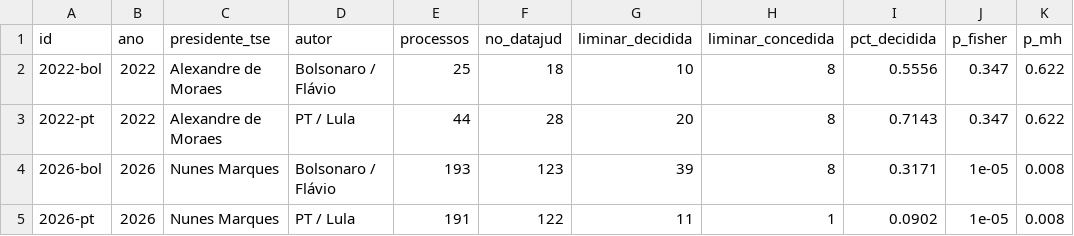
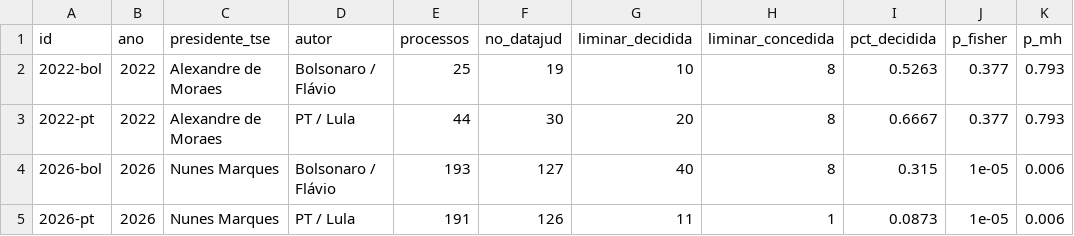
Before and after one commit to celsodeos/Monitoramento-TSE-BR, a CSV file: dados/derivados/liminares.csv, drawn as a sheet.

```diff
--- a/dados/derivados/liminares.csv
+++ b/dados/derivados/liminares.csv
@@ -1,5 +1,5 @@
 id,ano,presidente_tse,autor,processos,no_datajud,liminar_decidida,liminar_concedida,pct_decidida,p_fisher,p_mh
-2022-bol,2022,Alexandre de Moraes,Bolsonaro / Flávio,25,18,10,8,0.5556,0.347,0.622
-2022-pt,2022,Alexandre de Moraes,PT / Lula,44,28,20,8,0.7143,0.347,0.622
-2026-bol,2026,Nunes Marques,Bolsonaro / Flávio,193,123,39,8,0.3171,1e-05,0.008
-2026-pt,2026,Nunes Marques,PT / Lula,191,122,11,1,0.0902,1e-05,0.008
+2022-bol,2022,Alexandre de Moraes,Bolsonaro / Flávio,25,19,10,8,0.5263,0.377,0.793
+2022-pt,2022,Alexandre de Moraes,PT / Lula,44,30,20,8,0.6667,0.377,0.793
+2026-bol,2026,Nunes Marques,Bolsonaro / Flávio,193,127,40,8,0.315,1e-05,0.006
+2026-pt,2026,Nunes Marques,PT / Lula,191,126,11,1,0.0873,1e-05,0.006
```
Also changed, not shown: dados/derivados/campanhas.csv, dados/derivados/numeros_datajud_tse.csv, 25 other files.
